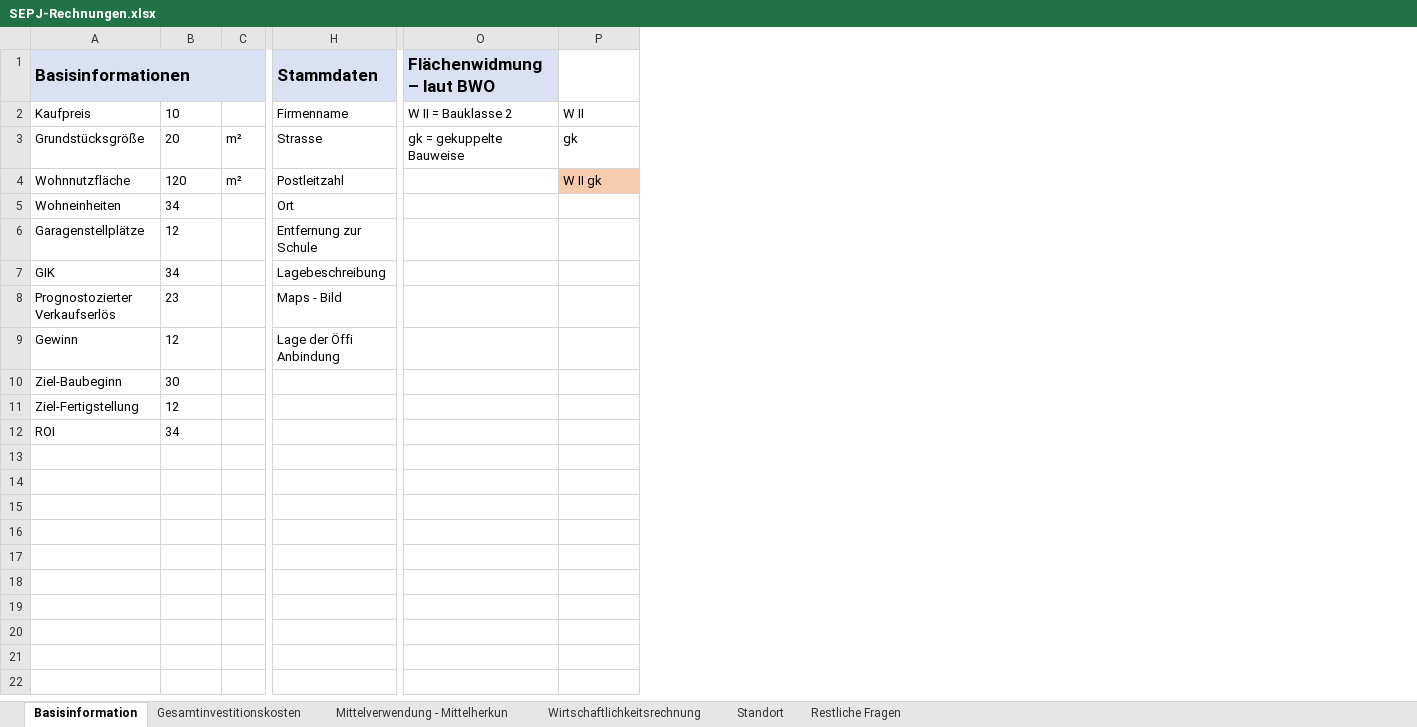
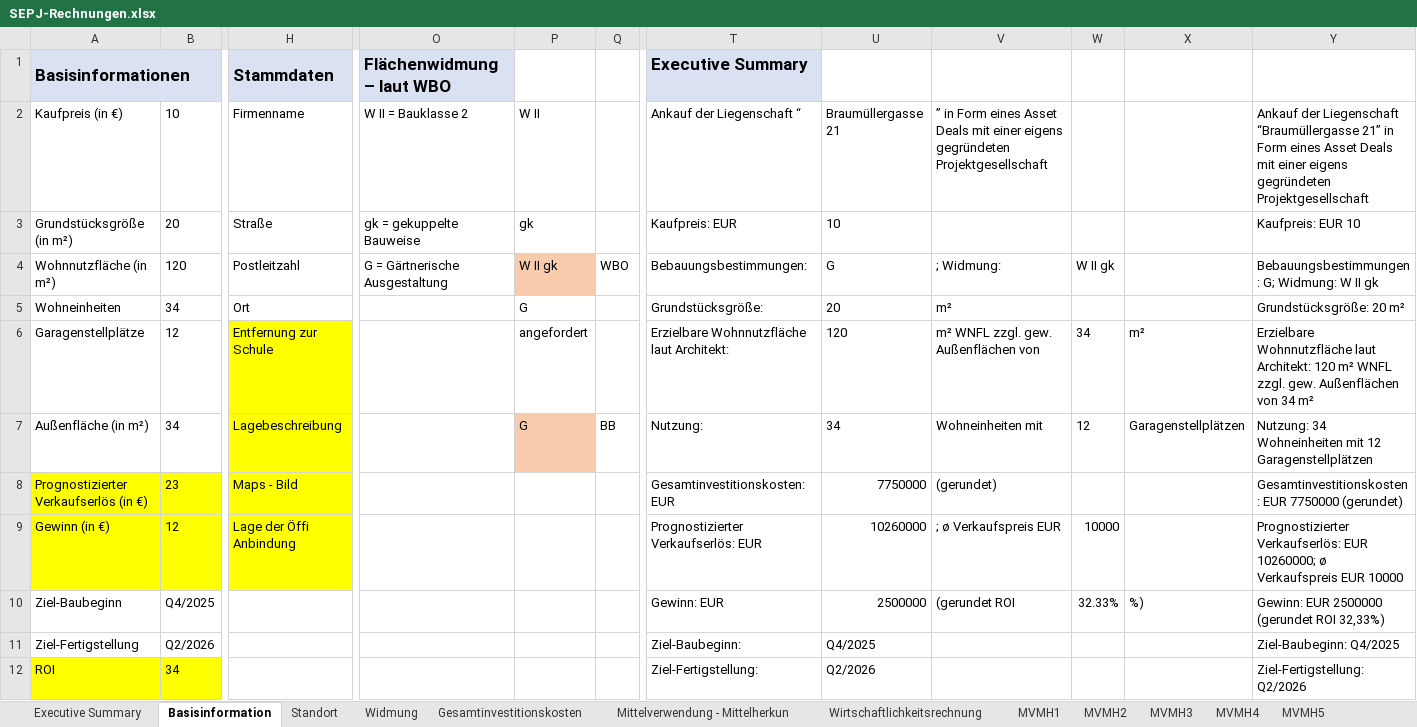
Before and after one commit to wi21b085/FinancingTool, an Excel workbook: src/main/resources/com/example/financingtool/SEPJ-Rechnungen.xlsx, sheet Basisinformation, drawn as a sheet; only a part is shown, gaps mark what is left out; values as stored, in another font and other column widths than the file's, no borders; removed rows and columns are numbered as before the commit, all else as after; the diff covers the shown part only; the diff names each change by its address in the sheet, - before the commit and + after, or states it on an @@ line.

```diff
--- a/src/main/resources/com/example/financingtool/SEPJ-Rechnungen.xlsx (sheet Basisinformation)
+++ b/src/main/resources/com/example/financingtool/SEPJ-Rechnungen.xlsx (sheet Basisinformation)
+sheet tab: Executive Summary
+sheet tab: Widmung
+sheet tab: MVMH1
+sheet tab: MVMH2
+sheet tab: MVMH3
+sheet tab: MVMH4
+sheet tab: MVMH5
@@ sheet tab order changed: Executive Summary | Basisinformation | Standort | Widmung | Gesamtinvestitionskosten | Mittelverwendung - Mittelherkun | Wirtschaftlichkeitsrechnung | MVMH1 | MVMH2 | MVMH3 | MVMH4 | MVMH5 @@
-column C, rows 3-4: m² | m²
+column Q, rows 4-7: WBO |  |  | BB
+column T, rows 1-12: Executive Summary | Ankauf der Liegenschaft “ | Kaufpreis: EUR | Bebauungsbestimmungen: | Grundstücksgröße: | Erzielbare Wohnnutzfläche laut Architekt: | Nutzung: | Gesamtinvestitionskosten: EUR | Prognostizierter Verkaufserlös: EUR | Gewinn: EUR | Ziel-Baubeginn: | Ziel-Fertigstellung:
+column U, rows 2-12: Braumüllergasse 21 | 10 | G | 20 | 120 | 34 | 7750000 | 10260000 | 2500000 | Q4/2025 | Q2/2026
+column V, rows 2-10: ” in Form eines Asset Deals mit einer eigens gegründeten Projektgesellschaft |  | ; Widmung: | m² | m² WNFL zzgl. gew. Außenflächen von | Wohneinheiten mit | (gerundet) | ; ø Verkaufspreis EUR | (gerundet ROI
+column W, rows 4-10: W II gk |  | 34 | 12 |  | 10000 | 32.33%
+column X, rows 6-10: m² | Garagenstellplätzen |  |  | %)
+column Y, rows 2-12: Ankauf der Liegenschaft “Braumüllergasse 21” in Form eines Asset Deals mit einer eigens gegründeten Projektgesellschaft | Kaufpreis: EUR 10 | Bebauungsbestimmungen: G; Widmung: W II gk | Grundstücksgröße: 20 m² | Erzielbare Wohnnutzfläche laut Architekt: 120 m² WNFL zzgl. gew. Außenflächen von 34 m² | Nutzung: 34 Wohneinheiten mit 12 Garagenstellplätzen | Gesamtinvestitionskosten: EUR 7750000 (gerundet) | Prognostizierter Verkaufserlös: EUR 10260000; ø Verkaufspreis EUR 10000 | Gewinn: EUR 2500000 (gerundet ROI 32,33%) | Ziel-Baubeginn: Q4/2025 | Ziel-Fertigstellung: Q2/2026
-O1: Flächenwidmung – laut BWO
+O1: Flächenwidmung – laut WBO
-A2: Kaufpreis
+A2: Kaufpreis (in €)
-A3: Grundstücksgröße
+A3: Grundstücksgröße (in m²)
-H3: Strasse
+H3: Straße
-A4: Wohnnutzfläche
+A4: Wohnnutzfläche (in m²)
-O4: (empty)
+O4: G = Gärtnerische Ausgestaltung
-P5: (empty)
+P5: G
-H6:H9 fill: none
+H6:H9 fill: #FFFF00
-P6: (empty)
+P6: angefordert
-A7: GIK
+A7: Außenfläche (in m²)
-P7: (empty)
+P7: G
-P7 fill: none
+P7 fill: #F8CBAD
-A8: Prognostozierter Verkaufserlös
+A8: Prognostizierter Verkaufserlös (in €)
-A8:B9 fill: none
+A8:B9 fill: #FFFF00
-A9: Gewinn
+A9: Gewinn (in €)
-B10: 30
+B10: Q4/2025
-B11: 12
+B11: Q2/2026
-A12:B12 fill: none
+A12:B12 fill: #FFFF00
```
Also changed, not shown: 3 added columns and cell formats elsewhere in this sheet, sheet Gesamtinvestitionskosten, sheet Wirtschaftlichkeitsrechnung, sheet Mittelverwendung - Mittelherkun, sheet Standort, formulas that keep their value, 12 other files.
